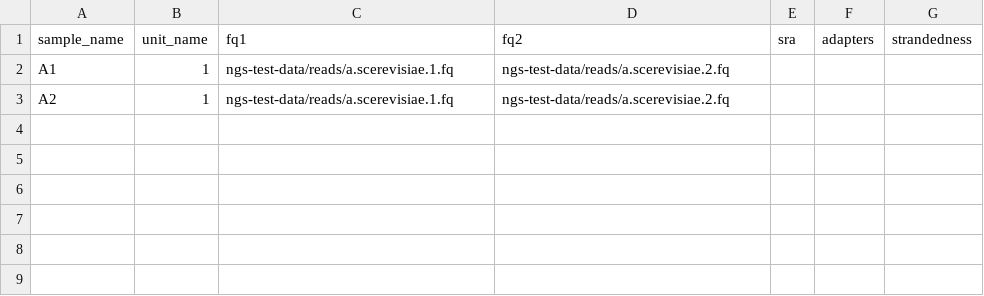
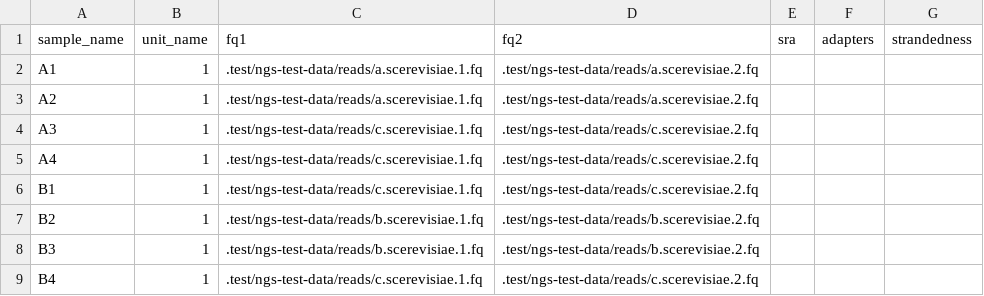
Before and after one commit to snakemake-workflows/rna-seq-star-deseq2, a TSV file: config/units.tsv, drawn as a sheet.

```diff
--- a/config/units.tsv
+++ b/config/units.tsv
@@ -1,3 +1,9 @@
 sample_name	unit_name	fq1	fq2	sra	adapters	strandedness
-A1	1	ngs-test-data/reads/a.scerevisiae.1.fq	ngs-test-data/reads/a.scerevisiae.2.fq			
-A2	1	ngs-test-data/reads/a.scerevisiae.1.fq	ngs-test-data/reads/a.scerevisiae.2.fq			
+A1	1	.test/ngs-test-data/reads/a.scerevisiae.1.fq	.test/ngs-test-data/reads/a.scerevisiae.2.fq			
+A2	1	.test/ngs-test-data/reads/a.scerevisiae.1.fq	.test/ngs-test-data/reads/a.scerevisiae.2.fq			
+A3	1	.test/ngs-test-data/reads/c.scerevisiae.1.fq	.test/ngs-test-data/reads/c.scerevisiae.2.fq			
+A4	1	.test/ngs-test-data/reads/c.scerevisiae.1.fq	.test/ngs-test-data/reads/c.scerevisiae.2.fq			
+B1	1	.test/ngs-test-data/reads/c.scerevisiae.1.fq	.test/ngs-test-data/reads/c.scerevisiae.2.fq			
+B2	1	.test/ngs-test-data/reads/b.scerevisiae.1.fq	.test/ngs-test-data/reads/b.scerevisiae.2.fq			
+B3	1	.test/ngs-test-data/reads/b.scerevisiae.1.fq	.test/ngs-test-data/reads/b.scerevisiae.2.fq			
+B4	1	.test/ngs-test-data/reads/c.scerevisiae.1.fq	.test/ngs-test-data/reads/c.scerevisiae.2.fq			
```
Also changed, not shown: 1 other file.
